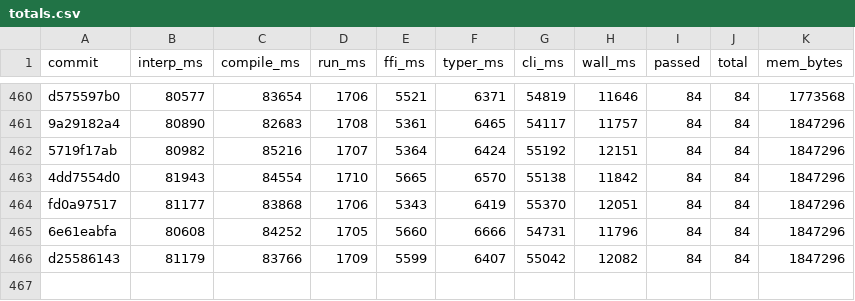
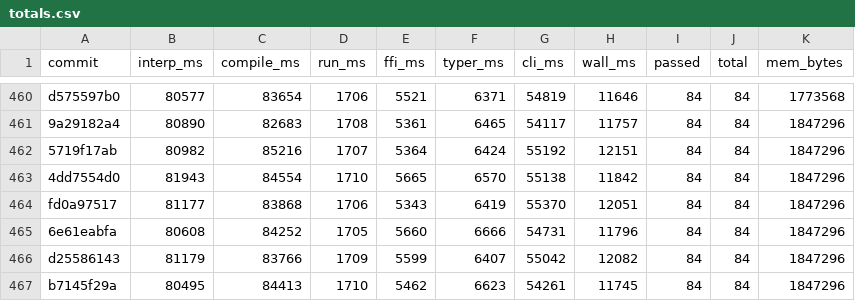
Before and after one commit to jtimon/til, a CSV file: doc/totals.csv, drawn as a sheet; only a part is shown, gaps mark what is left out.

```diff
--- a/doc/totals.csv
+++ b/doc/totals.csv
@@ -466 +466,2 @@ fd0a97517,81177,83868,1706,5343,6419,55370,12051,84,84,1847296
 d25586143,81179,83766,1709,5599,6407,55042,12082,84,84,1847296
+b7145f29a,80495,84413,1710,5462,6623,54261,11745,84,84,1847296
```
Also changed, not shown: 2 other files.
